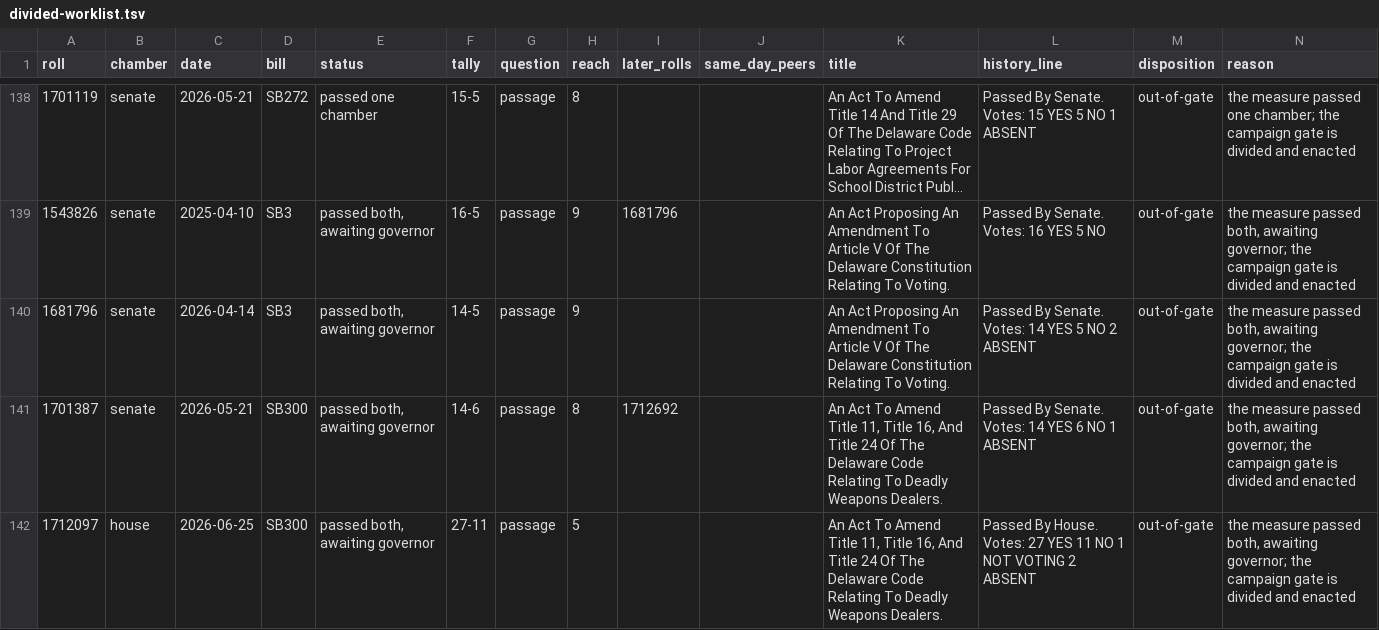
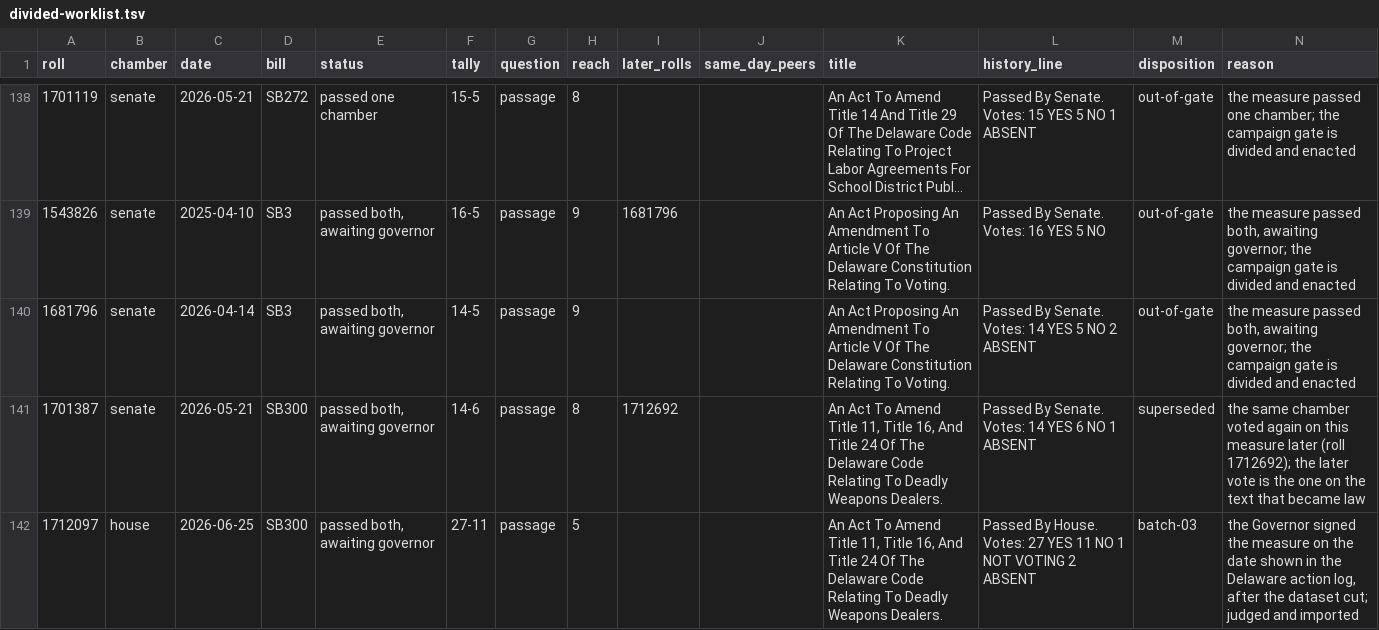
Before and after one commit to shu1513/voteapp, a TSV file: backend/evidence/rollcall/legiscan-de-2163/survey/divided-worklist.tsv, drawn as a sheet; only a part is shown, gaps mark what is left out; long unchanged cells end in …; the diff covers the shown part only.

```diff
--- a/backend/evidence/rollcall/legiscan-de-2163/survey/divided-worklist.tsv
+++ b/backend/evidence/rollcall/legiscan-de-2163/survey/divided-worklist.tsv
@@ -140,3 +140,3 @@ roll	chamber	date	bill	status	tally	question	reach	later_rolls	same_day_peers	ti
 1681796	senate	2026-04-14	SB3	passed both, awaiting governor	14-5	passage	9			An Act Proposing An Amendment To Article V Of The Delaware Constitution Relating To Voting.	Passed By Senate. Votes: 14 YES 5 NO 2 ABSENT	out-of-gate	the measure passed both, awaiting governor; the campaign gate is divided and enacted
-1701387	senate	2026-05-21	SB300	passed both, awaiting governor	14-6	passage	8	1712692		An Act To Amend Title 11, Title 16, And Title 24 Of The Delaware Code Relating To Deadly Weapons Dealers.	Passed By Senate. Votes: 14 YES 6 NO 1 ABSENT	out-of-gate	the measure passed both, awaiting governor; the campaign gate is divided and enacted
-1712097	house	2026-06-25	SB300	passed both, awaiting governor	27-11	passage	5			An Act To Amend Title 11, Title 16, And Title 24 Of The Delaware Code Relating To Deadly Weapons Dealers.	Passed By House. Votes: 27 YES 11 NO 1 NOT VOTING 2 ABSENT	out-of-gate	the measure passed both, awaiting governor; the campaign gate is divided and enacted
+1701387	senate	2026-05-21	SB300	passed both, awaiting governor	14-6	passage	8	1712692		An Act To Amend Title 11, Title 16, And Title 24 Of The Delaware Code Relating To Deadly Weapons Dealers.	Passed By Senate. Votes: 14 YES 6 NO 1 ABSENT	superseded	the same chamber voted again on this measure later (roll 1712692); the later vote is the one on the text that became law
+1712097	house	2026-06-25	SB300	passed both, awaiting governor	27-11	passage	5			An Act To Amend Title 11, Title 16, And Title 24 Of The Delaware Code Relating To Deadly Weapons Dealers.	Passed By House. Votes: 27 YES 11 NO 1 NOT VOTING 2 ABSENT	batch-03	the Governor signed the measure on the date shown in the Delaware action log, after the dataset cut; judged and imported
```
Also changed, not shown: 36 edited cells elsewhere in this file, 26 other files.
